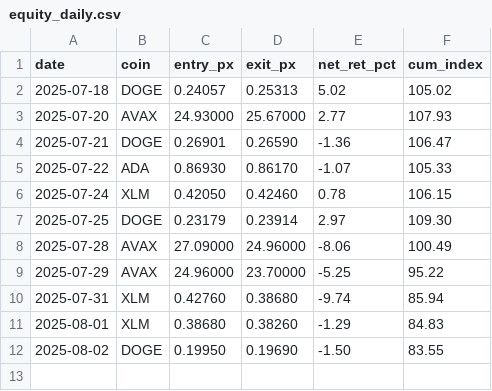
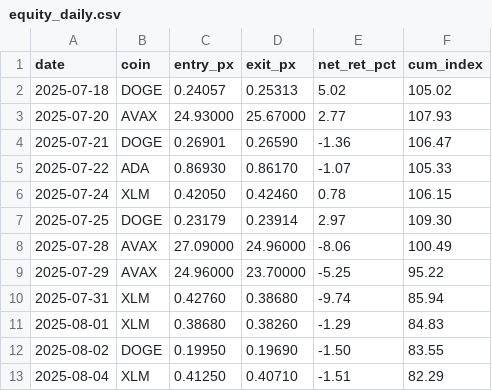
Before and after one commit to alt24club/proof, a CSV file: equity_daily/equity_daily.csv, drawn as a sheet; the diff names each change by its address in the sheet, - before the commit and + after, or states it on an @@ line.

```diff
--- a/equity_daily/equity_daily.csv
+++ b/equity_daily/equity_daily.csv
+row 13: 2025-08-04 | XLM | 0.41250 | 0.40710 | -1.51 | 82.29
```
Also changed, not shown: 2 other files.
